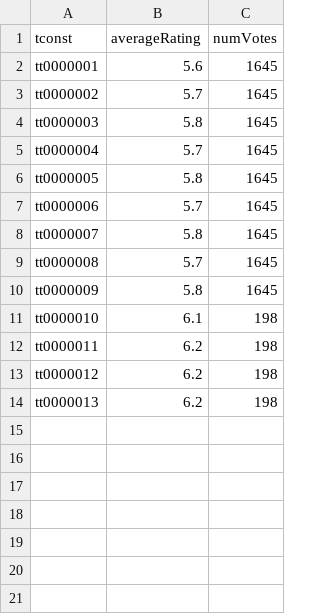
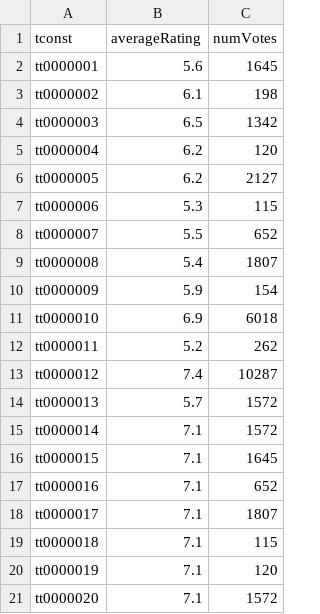
Before and after one commit to mchua028/cz4031, a TSV file: project1/data2.tsv, drawn as a sheet.

```diff
--- a/project1/data2.tsv
+++ b/project1/data2.tsv
@@ -2,13 +2,20 @@ tconst	averageRating	numVotes
 tt0000001	5.6	1645
-tt0000002	5.7	1645
-tt0000003	5.8	1645
-tt0000004	5.7	1645
-tt0000005	5.8	1645
-tt0000006	5.7	1645
-tt0000007	5.8	1645
-tt0000008	5.7	1645
-tt0000009	5.8	1645
-tt0000010	6.1	198
-tt0000011	6.2	198
-tt0000012	6.2	198
-tt0000013	6.2	198
+tt0000002	6.1	198
+tt0000003	6.5	1342
+tt0000004	6.2	120
+tt0000005	6.2	2127
+tt0000006	5.3	115
+tt0000007	5.5	652
+tt0000008	5.4	1807
+tt0000009	5.9	154
+tt0000010	6.9	6018
+tt0000011	5.2	262
+tt0000012	7.4	10287
+tt0000013	5.7	1572
+tt0000014	7.1	1572
+tt0000015	7.1	1645
+tt0000016	7.1	652
+tt0000017	7.1	1807
+tt0000018	7.1	115
+tt0000019	7.1	120
+tt0000020	7.1	1572
```
Also changed, not shown: 3 other files.
